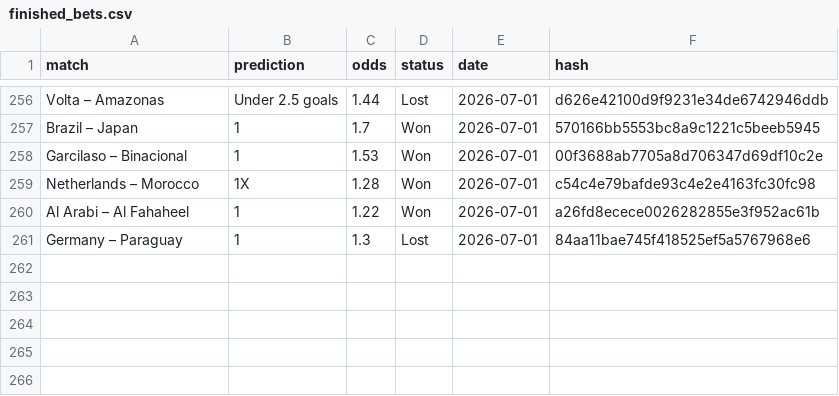
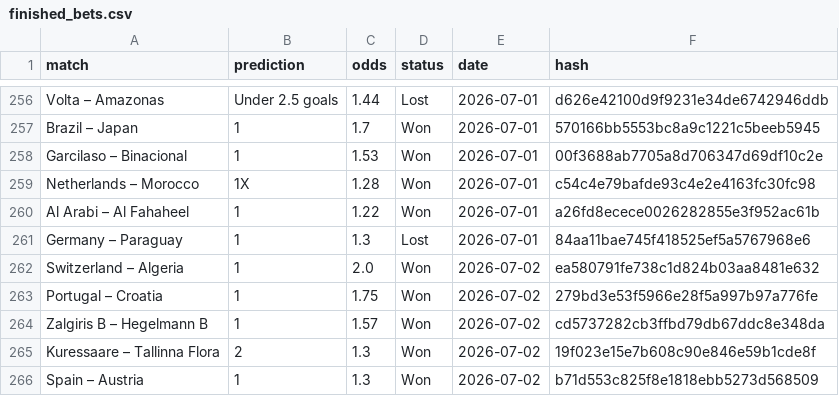
Before and after one commit to dchumari/bet-history, a CSV file: data/finished_bets.csv, drawn as a sheet; only a part is shown, gaps mark what is left out.

```diff
--- a/data/finished_bets.csv
+++ b/data/finished_bets.csv
@@ -261 +261,6 @@ Al Arabi – Al Fahaheel,1,1.22,Won,2026-07-01,a26fd8ecece0026282855e3f952ac61b
 Germany – Paraguay,1,1.3,Lost,2026-07-01,84aa11bae745f418525ef5a5767968e6
+Switzerland – Algeria,1,2.0,Won,2026-07-02,ea580791fe738c1d824b03aa8481e632
+Portugal – Croatia,1,1.75,Won,2026-07-02,279bd3e53f5966e28f5a997b97a776fe
+Zalgiris B – Hegelmann B,1,1.57,Won,2026-07-02,cd5737282cb3ffbd79db67ddc8e348da
+Kuressaare – Tallinna Flora,2,1.3,Won,2026-07-02,19f023e15e7b608c90e846e59b1cde8f
+Spain – Austria,1,1.3,Won,2026-07-02,b71d553c825f8e1818ebb5273d568509
```
Also changed, not shown: 1 other file.
